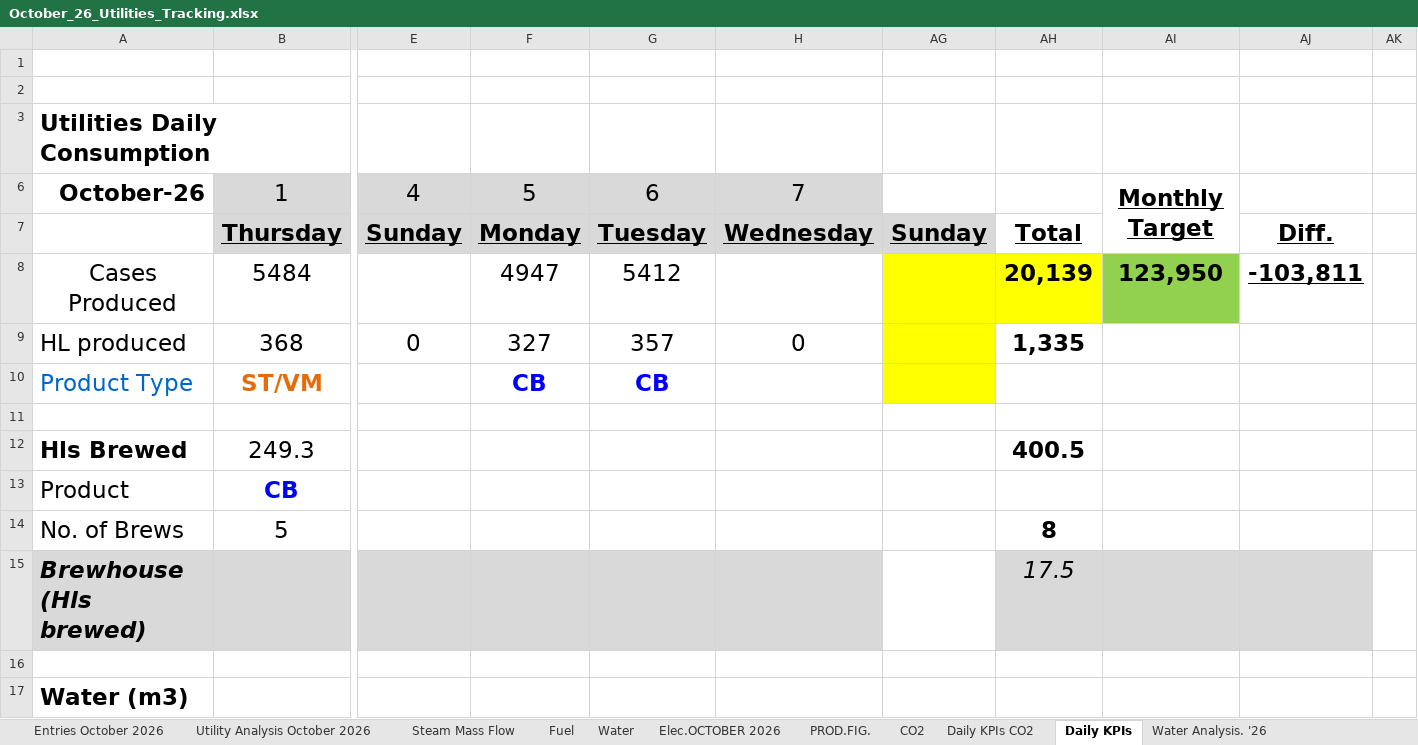
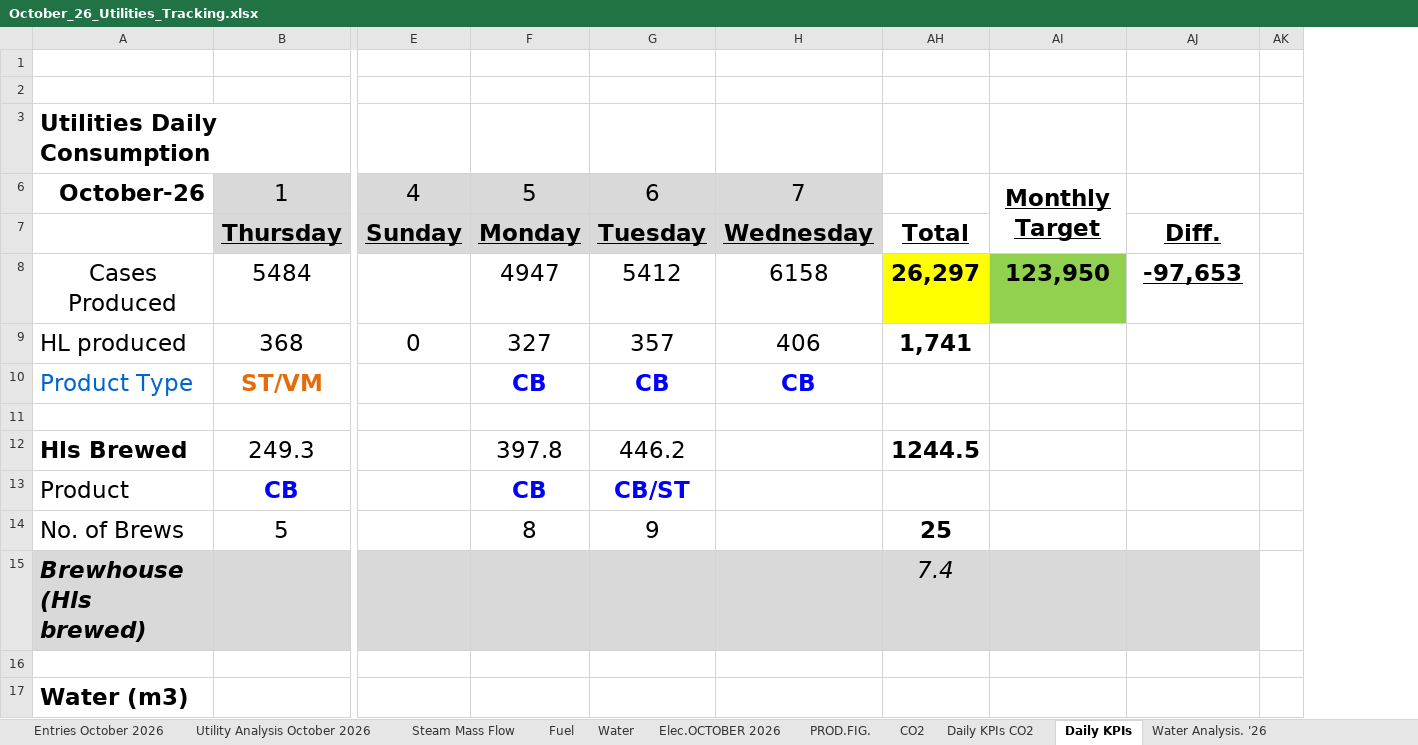
Before and after one commit to cbggrenada/dashboard, an Excel workbook: data/raw/October_26_Utilities_Tracking.xlsx, sheet Daily KPIs, drawn as a sheet; only a part is shown, gaps mark what is left out; values as stored, in another font and other column widths than the file's, no borders; charts and pictures and conditional formats not drawn; the diff covers the shown part only; the diff names each change by its address in the sheet, - before the commit and + after, or states it on an @@ line.

```diff
--- a/data/raw/October_26_Utilities_Tracking.xlsx (sheet Daily KPIs)
+++ b/data/raw/October_26_Utilities_Tracking.xlsx (sheet Daily KPIs)
@@ column AG hidden, row 7: Sunday @@
-H8: (empty)
+H8: 6158
-AH8: 20,139
+AH8: 26,297
-AJ8: -103,811
+AJ8: -97,653
-H9: 0
+H9: 406
-AH9: 1,335
+AH9: 1,741
-H10: (empty)
+H10: CB
-F12: (empty)
+F12: 397.8
-G12: (empty)
+G12: 446.2
-AH12: 400.5
+AH12: 1244.5
-F13: (empty)
+F13: CB
-G13: (empty)
+G13: CB/ST
-F14: (empty)
+F14: 8
-G14: (empty)
+G14: 9
-AH14: 8
+AH14: 25
-AH15: 17.5
+AH15: 7.4
```
Also changed, not shown: 74 edited cells elsewhere in this sheet, sheet Daily KPIs CO2, sheet Water, sheet Fuel, sheet Utility Analysis October 2026, sheet Entries October 2026, sheet Water Analysis. '26, 3 more sheets, hidden cells, charts or pictures.
